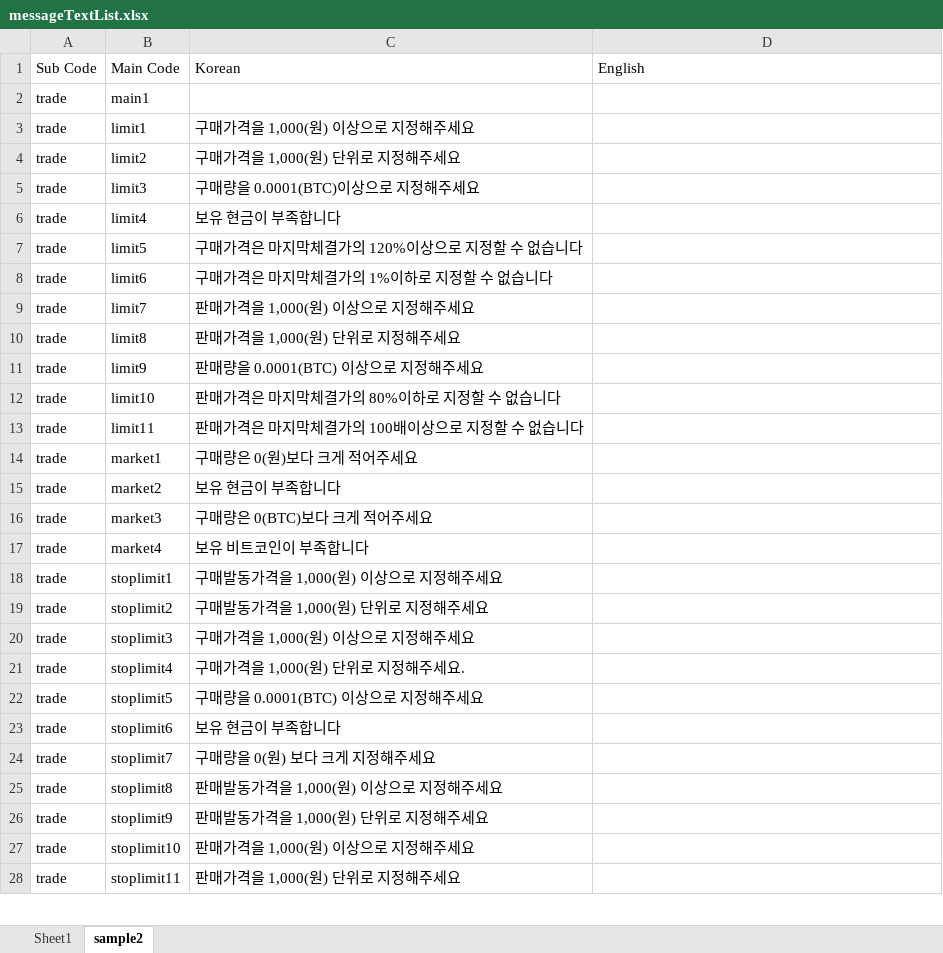
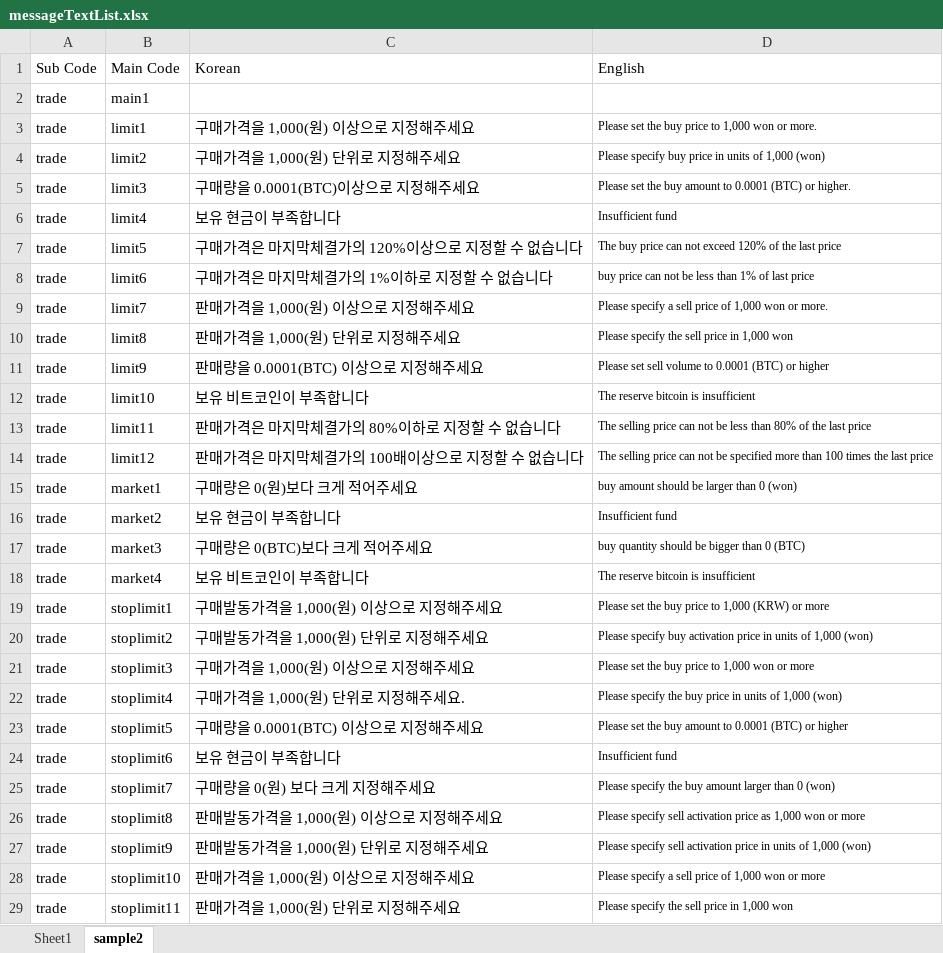
Before and after one commit to khjang4848/TxtToJsonConvert, an Excel workbook: CSVToJsonTest/messageTextList.xlsx, sheet sample2, drawn as a sheet; only a part is shown; values as stored, in another font and other column widths than the file's, no borders; addresses are those after the commit; the diff covers the shown part only; the diff names each change by its address in the sheet, - before the commit and + after, or states it on an @@ line.

```diff
--- a/CSVToJsonTest/messageTextList.xlsx (sheet sample2)
+++ b/CSVToJsonTest/messageTextList.xlsx (sheet sample2)
-D3 (English): (empty)
+D3 (English): Please set the buy price to 1,000 won or more.
-D4 (English): (empty)
+D4 (English): Please specify buy price in units of 1,000 (won)
-D5 (English): (empty)
+D5 (English): Please set the buy amount to 0.0001 (BTC) or higher.
-D6 (English): (empty)
+D6 (English): Insufficient fund
-D7 (English): (empty)
+D7 (English): The buy price can not exceed 120% of the last price
-D8 (English): (empty)
+D8 (English): buy price can not be less than 1% of last price
-D9 (English): (empty)
+D9 (English): Please specify a sell price of 1,000 won or more.
-D10 (English): (empty)
+D10 (English): Please specify the sell price in 1,000 won
-D11 (English): (empty)
+D11 (English): Please set sell volume to 0.0001 (BTC) or higher
-C12 (Korean): 판매가격은 마지막체결가의 80%이하로 지정할 수 없습니다
+C12 (Korean): 보유 비트코인이 부족합니다
-D12 (English): (empty)
+D12 (English): The reserve bitcoin is insufficient
-C13 (Korean): 판매가격은 마지막체결가의 100배이상으로 지정할 수 없습니다
+C13 (Korean): 판매가격은 마지막체결가의 80%이하로 지정할 수 없습니다
-D13 (English): (empty)
+D13 (English): The selling price can not be less than 80% of the last price
+row 14: trade | limit12 | 판매가격은 마지막체결가의 100배이상으로 지정할 수 없습니다 | The selling price can not be specified more than 100 times the last price
-D15 (English): (empty)
+D15 (English): buy amount should be larger than 0 (won)
-D16 (English): (empty)
+D16 (English): Insufficient fund
-D17 (English): (empty)
+D17 (English): buy quantity should be bigger than 0 (BTC)
-D18 (English): (empty)
+D18 (English): The reserve bitcoin is insufficient
-D19 (English): (empty)
+D19 (English): Please set the buy price to 1,000 (KRW) or more
-D20 (English): (empty)
+D20 (English): Please specify buy activation price in units of 1,000 (won)
-D21 (English): (empty)
+D21 (English): Please set the buy price to 1,000 won or more
-D22 (English): (empty)
+D22 (English): Please specify the buy price in units of 1,000 (won)
-D23 (English): (empty)
+D23 (English): Please set the buy amount to 0.0001 (BTC) or higher
-D24 (English): (empty)
+D24 (English): Insufficient fund
-D25 (English): (empty)
+D25 (English): Please specify the buy amount larger than 0 (won)
-D26 (English): (empty)
+D26 (English): Please specify sell activation price as 1,000 won or more
-D27 (English): (empty)
+D27 (English): Please specify sell activation price in units of 1,000 (won)
-D28 (English): (empty)
+D28 (English): Please specify a sell price of 1,000 won or more
-D29 (English): (empty)
+D29 (English): Please specify the sell price in 1,000 won
```
Also changed, not shown: 24 edited cells elsewhere in this sheet, sheet Sheet1, 6 other files.
